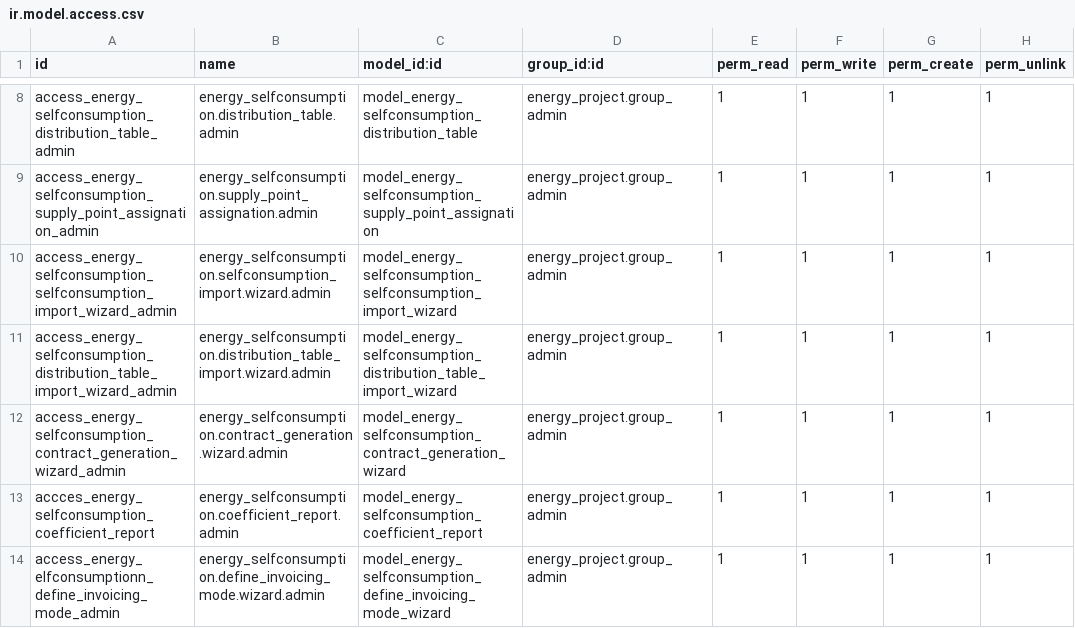
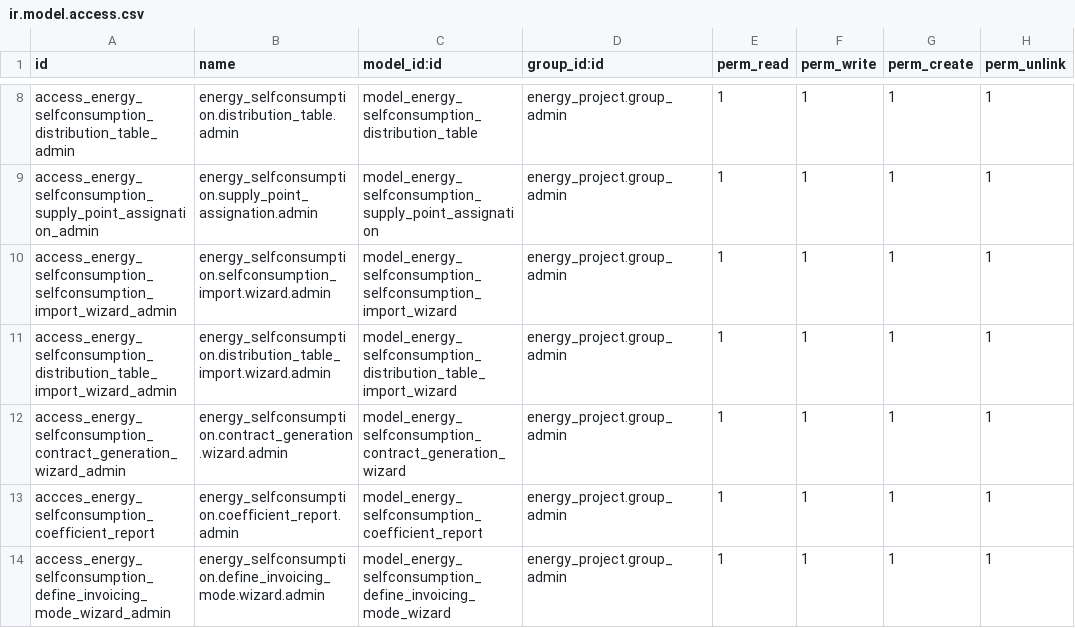
Before and after one commit to somcomunitats-coop/odoo-ec, a CSV file: energy_selfconsumption/security/ir.model.access.csv, drawn as a sheet; only a part is shown, gaps mark what is left out.

Commit message:
Fix typo in model access

```diff
--- a/energy_selfconsumption/security/ir.model.access.csv
+++ b/energy_selfconsumption/security/ir.model.access.csv
@@ -13,2 +13,2 @@ access_energy_selfconsumption_contract_generation_wizard_admin,energy_selfconsum
 accces_energy_selfconsumption_coefficient_report,energy_selfconsumption.coefficient_report.admin,model_energy_selfconsumption_coefficient_report,energy_project.group_admin,1,1,1,1
-access_energy_elfconsumptionn_define_invoicing_mode_admin,energy_selfconsumption.define_invoicing_mode.wizard.admin,model_energy_selfconsumption_define_invoicing_mode_wizard,energy_project.group_admin,1,1,1,1
+access_energy_selfconsumption_define_invoicing_mode_wizard_admin,energy_selfconsumption.define_invoicing_mode.wizard.admin,model_energy_selfconsumption_define_invoicing_mode_wizard,energy_project.group_admin,1,1,1,1
```
